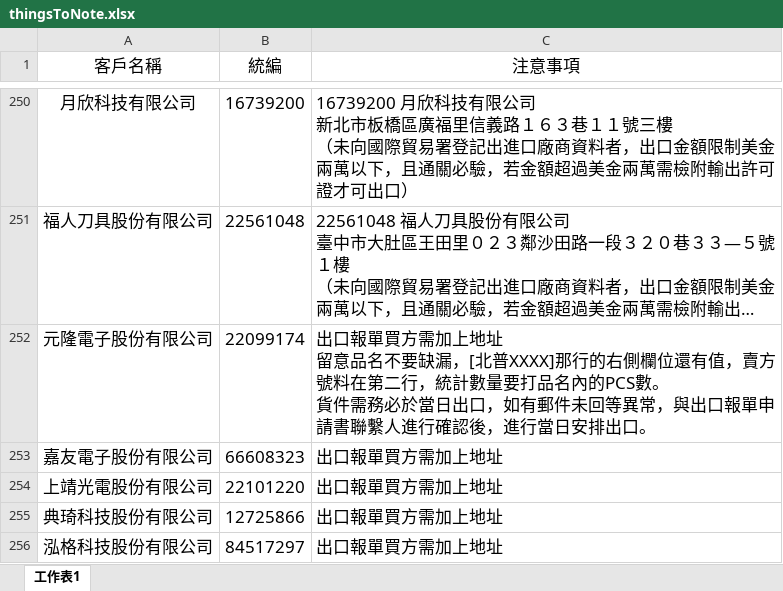
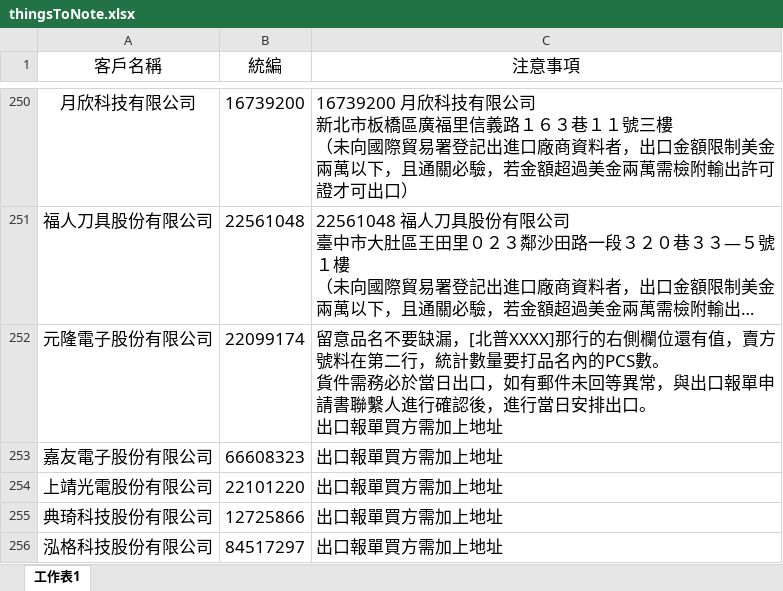
Before and after one commit to liyijung/Export-declaration, an Excel workbook: thingsToNote.xlsx, sheet 工作表1, drawn as a sheet; only a part is shown, gaps mark what is left out; long unchanged cells end in …; values as stored, in another font and other column widths than the file's, no borders; conditional formats not drawn; ↵ is a line break in a cell; the diff names each change by its address in the sheet, - before the commit and + after, or states it on an @@ line.

Commit message:
Add files via upload

```diff
--- a/thingsToNote.xlsx (sheet 工作表1)
+++ b/thingsToNote.xlsx (sheet 工作表1)
-C252 (注意事項): 出口報單買方需加上地址 ↵ 留意品名不要缺漏，[北普XXXX]那行的右側欄位還有值，賣方號料在第二行，統計數量要打品名內的PCS數。 ↵ 貨件需務必於當日出口，如有郵件未回等異常，與出口報單申請書聯繫人進行確認後，進行當日安排出口。
+C252 (注意事項): 留意品名不要缺漏，[北普XXXX]那行的右側欄位還有值，賣方號料在第二行，統計數量要打品名內的PCS數。 ↵ 貨件需務必於當日出口，如有郵件未回等異常，與出口報單申請書聯繫人進行確認後，進行當日安排出口。 ↵ 出口報單買方需加上地址
```
